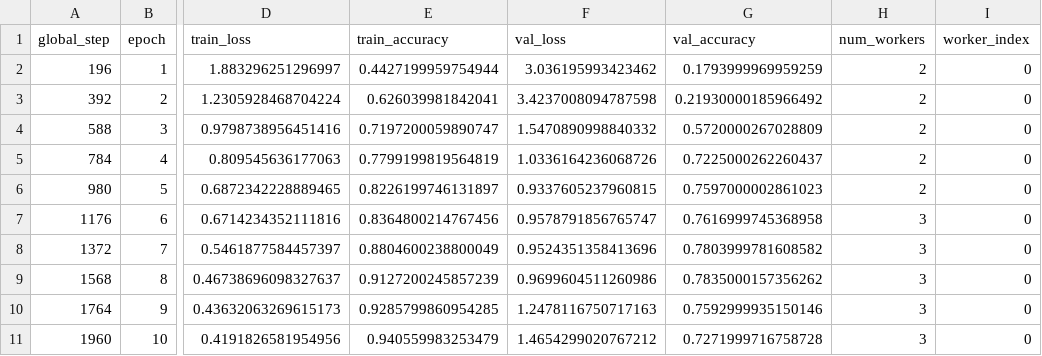
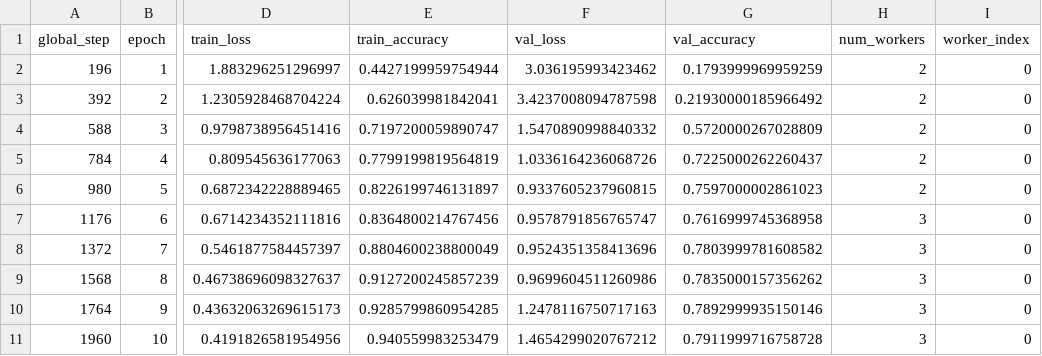
Before and after one commit to kriteenjain/COM-SCI-Captsone, a CSV file: elastic_results/scale_up_2to3.csv, drawn as a sheet; only a part is shown, gaps mark what is left out; the diff names each change by its address in the sheet, - before the commit and + after, or states it on an @@ line.

Commit message:
updates

```diff
--- a/elastic_results/scale_up_2to3.csv
+++ b/elastic_results/scale_up_2to3.csv
-G10 (val_accuracy): 0.7592999935150146
+G10 (val_accuracy): 0.7892999935150146
-G11 (val_accuracy): 0.7271999716758728
+G11 (val_accuracy): 0.7911999716758728
```
